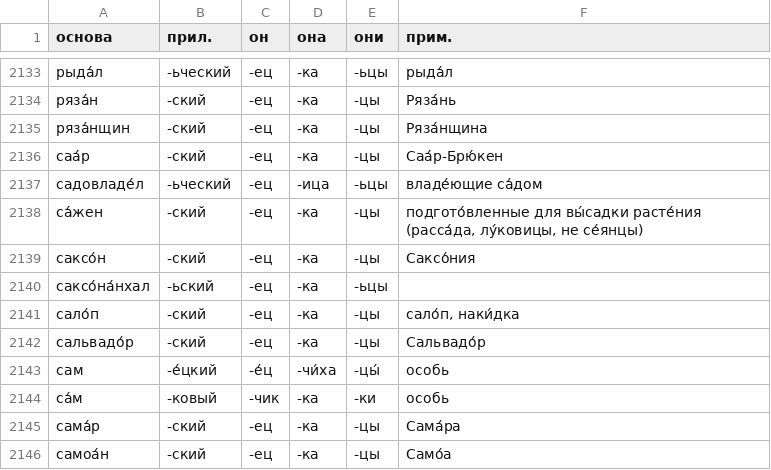
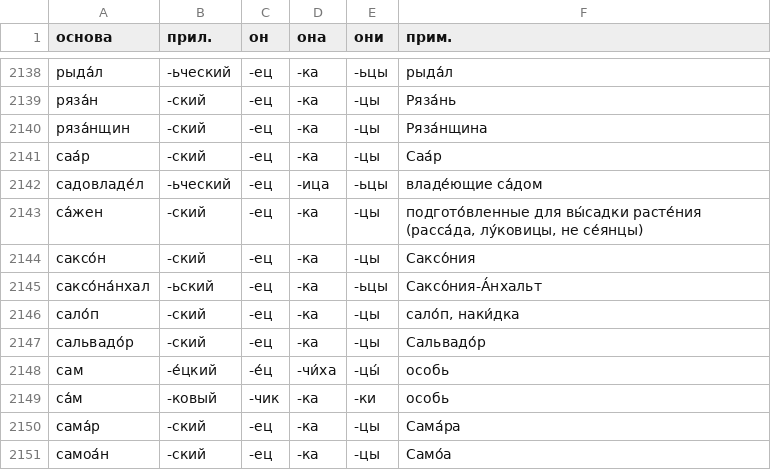
Before and after one commit to bzaar/demonyms, a TSV file: -jets.tsv, drawn as a sheet; only a part is shown, gaps mark what is left out; the diff covers the shown part only.

```diff
--- a/-jets.tsv
+++ b/-jets.tsv
@@ -2135,3 +2140,3 @@
 ряза́нщин	-ский	-ец	-ка	-цы	Ряза́нщина
-саа́р	-ский	-ец	-ка	-цы	Саа́р-Брю́кен
+саа́р	-ский	-ец	-ка	-цы	Саа́р
 садовладе́л	-ьческий	-ец	-ица	-ьцы	владе́ющие са́дом
@@ -2139,3 +2144,3 @@
 саксо́н	-ский	-ец	-ка	-цы	Саксо́ния
-саксо́на́нхал	-ьский	-ец	-ка	-ьцы	
+саксо́на́нхал	-ьский	-ец	-ка	-ьцы	Саксо́ния-А́нхальт
 сало́п	-ский	-ец	-ка	-цы	сало́п, наки́дка
```
Also changed, not shown: 5 added rows and 25 edited cells elsewhere in this file.
